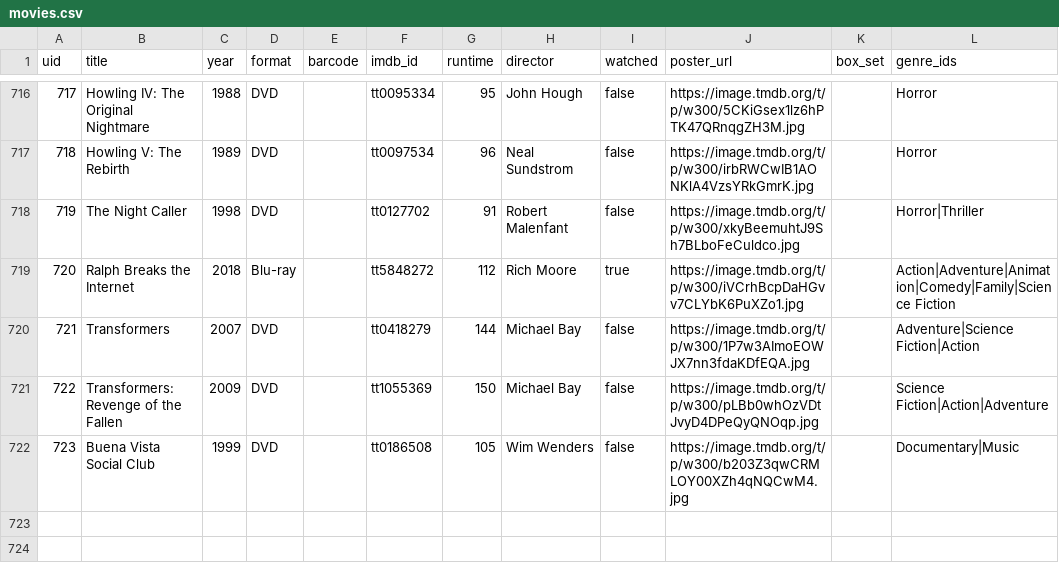
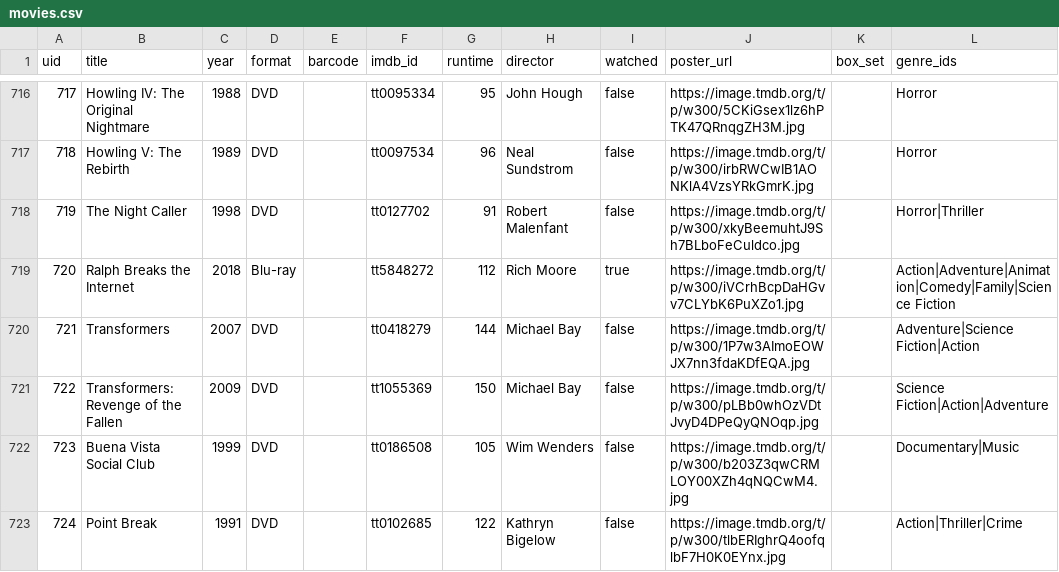
Before and after one commit to wonderdk/bekindrewind, a CSV file: movies.csv, drawn as a sheet; only a part is shown, gaps mark what is left out.

Commit message:
Add: Point Break

```diff
--- a/movies.csv
+++ b/movies.csv
@@ -722 +722,2 @@
 "723","Buena Vista Social Club","1999","DVD","","tt0186508","105","Wim Wenders","false","https://image.tmdb.org/t/p/w300/b203Z3qwCRMLOY00XZh4qNQCwM4.jpg","","Documentary|Music"
+"724","Point Break","1991","DVD","","tt0102685","122","Kathryn Bigelow","false","https://image.tmdb.org/t/p/w300/tlbERIghrQ4oofqlbF7H0K0EYnx.jpg","","Action|Thriller|Crime"
```
